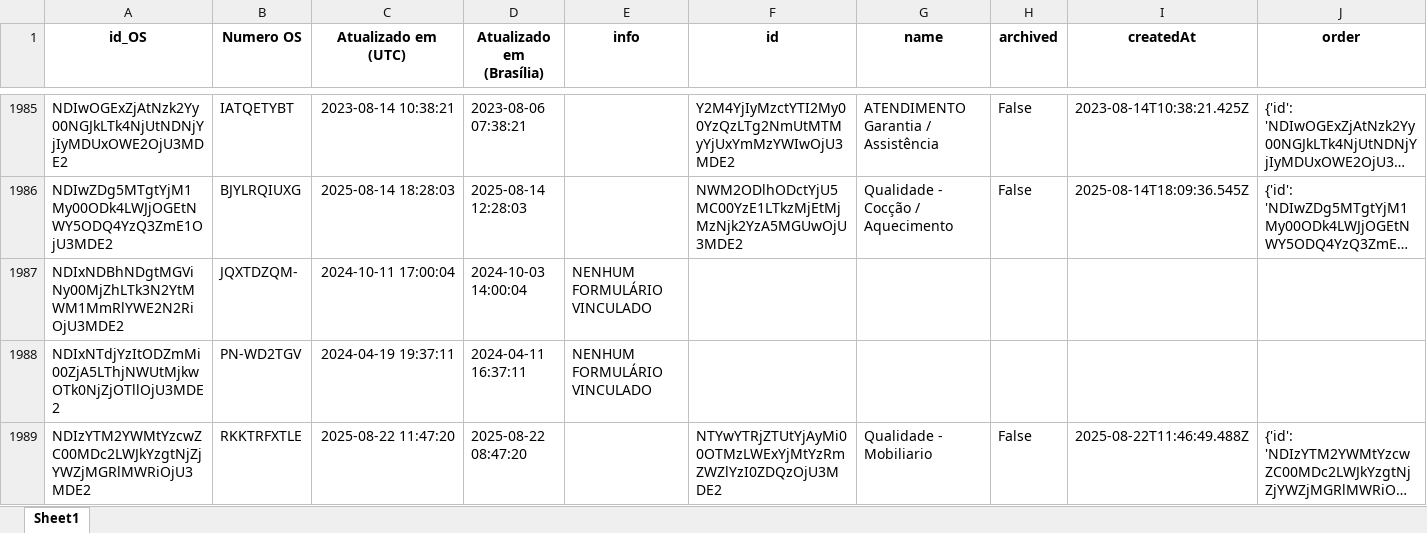
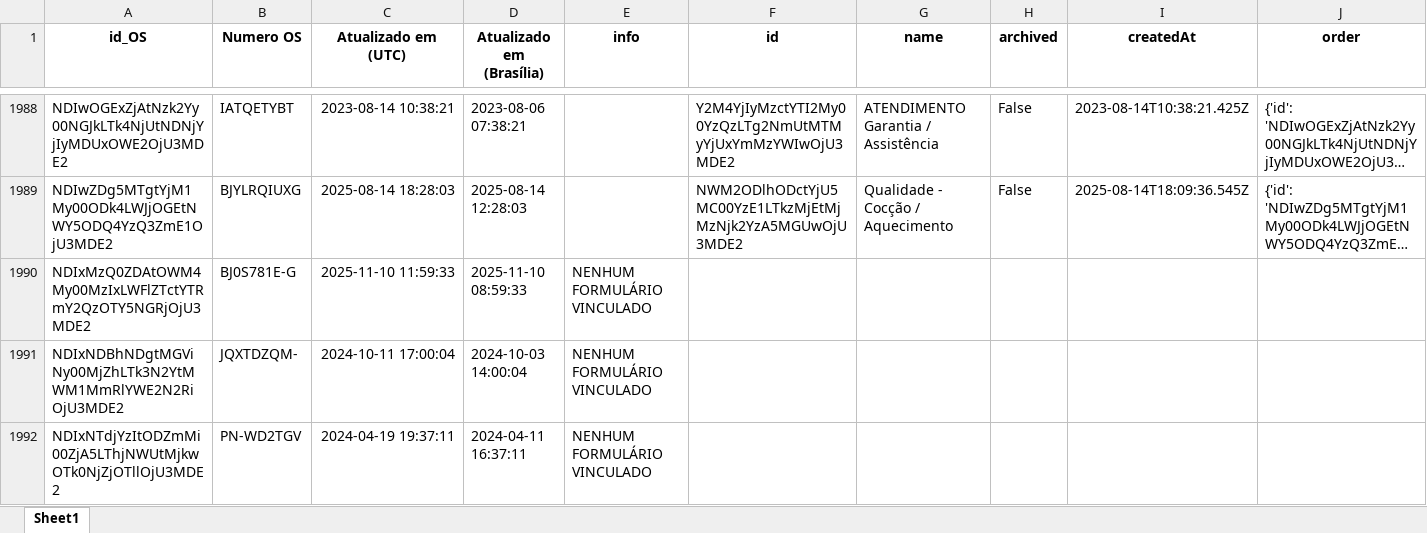
Before and after one commit to rmbarbozaltda-web/dashGarantia, an Excel workbook: tabela_formularios.xlsx, sheet Sheet1, drawn as a sheet; only a part is shown, gaps mark what is left out; the shorter side is filled out with more unchanged rows; long unchanged cells end in …; values as stored, in another font and other column widths than the file's, no borders; the diff covers the shown part only; the diff names each change by its address in the sheet, - before the commit and + after, or states it on an @@ line.

```diff
--- a/tabela_formularios.xlsx (sheet Sheet1)
+++ b/tabela_formularios.xlsx (sheet Sheet1)
+row 1990: NDIxMzQ0ZDAtOWM4My00MzIxLWFlZTctYTRmY2QzOTY5NGRjOjU3MDE2 | BJ0S781E-G | 2025-11-10 11:59:33 | 2025-11-10 08:59:33 | NENHUM FORMULÁRIO VINCULADO
```
Also changed, not shown: 7 added rows, 25 edited cells and cell formats elsewhere in this sheet, orcamentos.xlsx, 4 other files.
